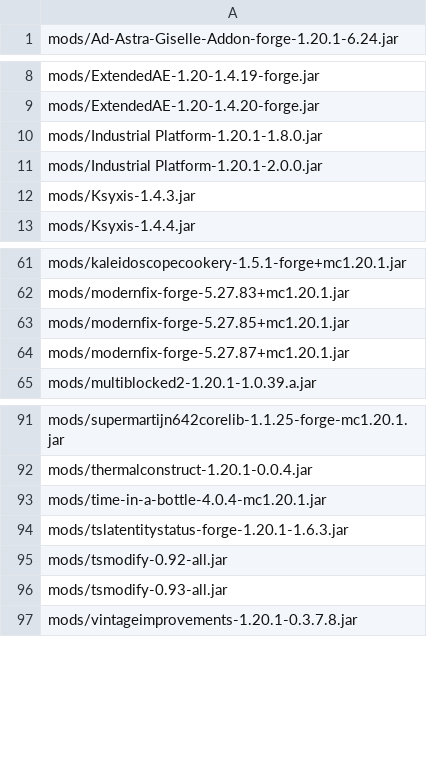
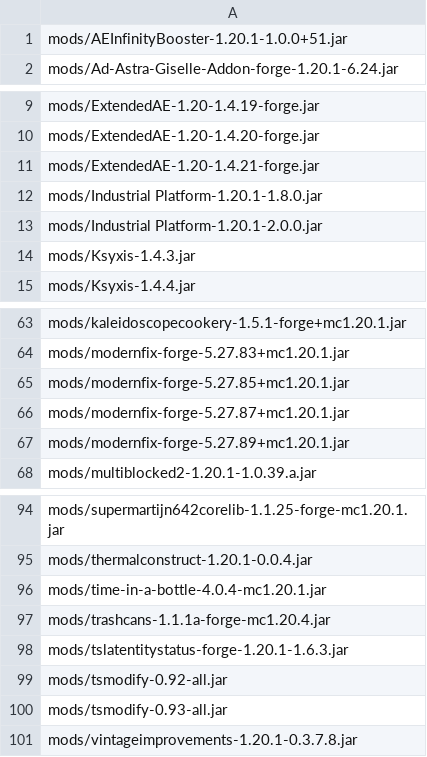
Before and after one commit to Eternal-Snowstorm/Create-Mechanism-and-Innovation, a TSV file: updater/delete.tsv, drawn as a sheet; only a part is shown, gaps mark what is left out; the diff names each change by its address in the sheet, - before the commit and + after, or states it on an @@ line.

```diff
--- a/updater/delete.tsv
+++ b/updater/delete.tsv
+row 1: mods/AEInfinityBooster-1.20.1-1.0.0+51.jar
+row 11: mods/ExtendedAE-1.20-1.4.21-forge.jar
+row 67: mods/modernfix-forge-5.27.89+mc1.20.1.jar
+row 97: mods/trashcans-1.1.1a-forge-mc1.20.4.jar
```
Also changed, not shown: updater/update.tsv, 17 other files.
